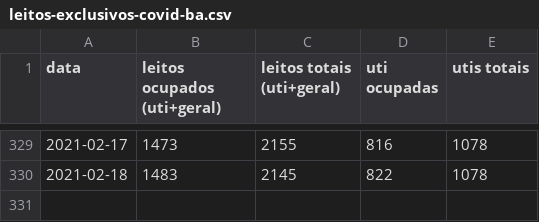
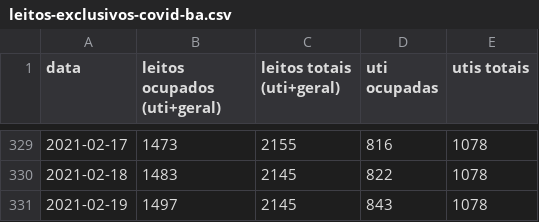
Before and after one commit to galdir/covid19python, a CSV file: leitos-exclusivos-covid-ba.csv, drawn as a sheet; only a part is shown, gaps mark what is left out.

Commit message:
dados de hoje

```diff
--- a/leitos-exclusivos-covid-ba.csv
+++ b/leitos-exclusivos-covid-ba.csv
@@ -330 +330,2 @@
 2021-02-18,1483,2145,822,1078,,
+2021-02-19,1497,2145,843,1078,,
```
